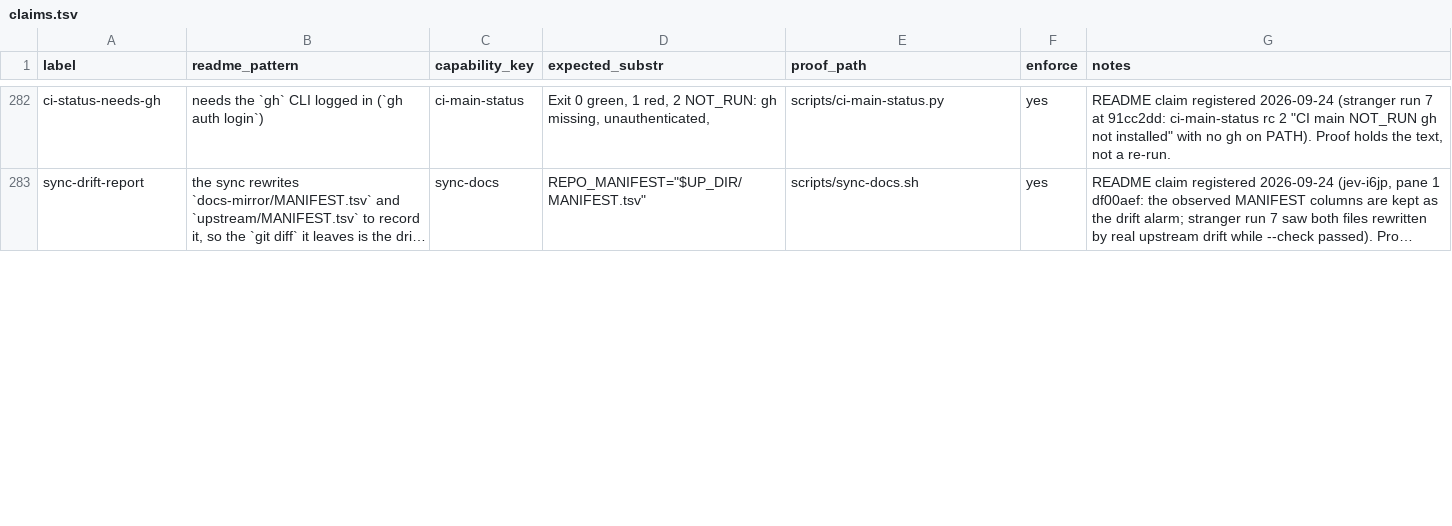
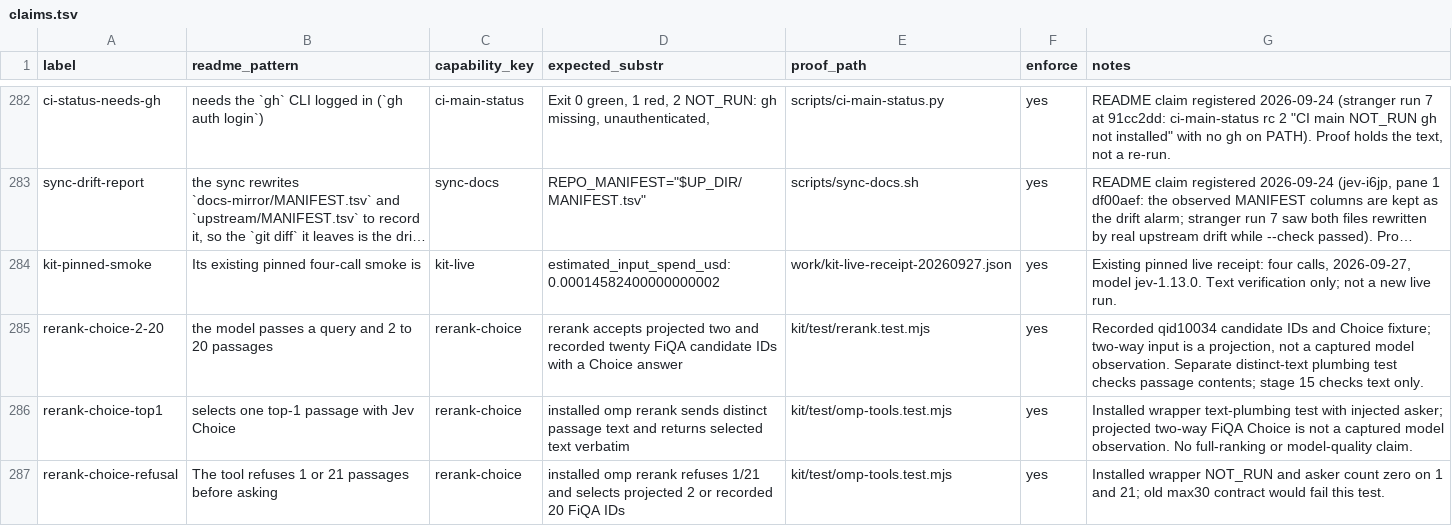
Before and after one commit to JYeswak/jev_playground, a TSV file: foundation/kit/claims.tsv, drawn as a sheet; only a part is shown, gaps mark what is left out; long unchanged cells end in …; the diff covers the shown part only; the diff names each change by its address in the sheet, - before the commit and + after, or states it on an @@ line.

Commit message:
[test] kit: prove passage text and refuse numeric claims before asking

```diff
--- a/foundation/kit/claims.tsv
+++ b/foundation/kit/claims.tsv
+row 284: kit-pinned-smoke | Its existing pinned four-call smoke is | kit-live | estimated_input_spend_usd: 0.00014582400000000002 | work/kit-live-receipt-20260927.json | yes | Existing pinned live receipt: four calls, 2026-09-27, model jev-1.13.0. Text verification only; not a new live run.
+row 285: rerank-choice-2-20 | the model passes a query and 2 to 20 passages | rerank-choice | rerank accepts projected two and recorded twenty FiQA candidate IDs with a Choice answer | kit/test/rerank.test.mjs | yes | Recorded qid10034 candidate IDs and Choice fixture; two-way input is a projection, not a captured model observation. Separate distinct-text plumbing test checks passage contents; stage 15 checks text only.
+row 286: rerank-choice-top1 | selects one top-1 passage with Jev Choice | rerank-choice | installed omp rerank sends distinct passage text and returns selected text verbatim | kit/test/omp-tools.test.mjs | yes | Installed wrapper text-plumbing test with injected asker; projected two-way FiQA Choice is not a captured model observation. No full-ranking or model-quality claim.
+row 287: rerank-choice-refusal | The tool refuses 1 or 21 passages before asking | rerank-choice | installed omp rerank refuses 1/21 and selects projected 2 or recorded 20 FiQA IDs | kit/test/omp-tools.test.mjs | yes | Installed wrapper NOT_RUN and asker count zero on 1 and 21; old max30 contract would fail this test.
```
Also changed, not shown: 2 added rows and 33 edited cells elsewhere in this file, 4 other files.
